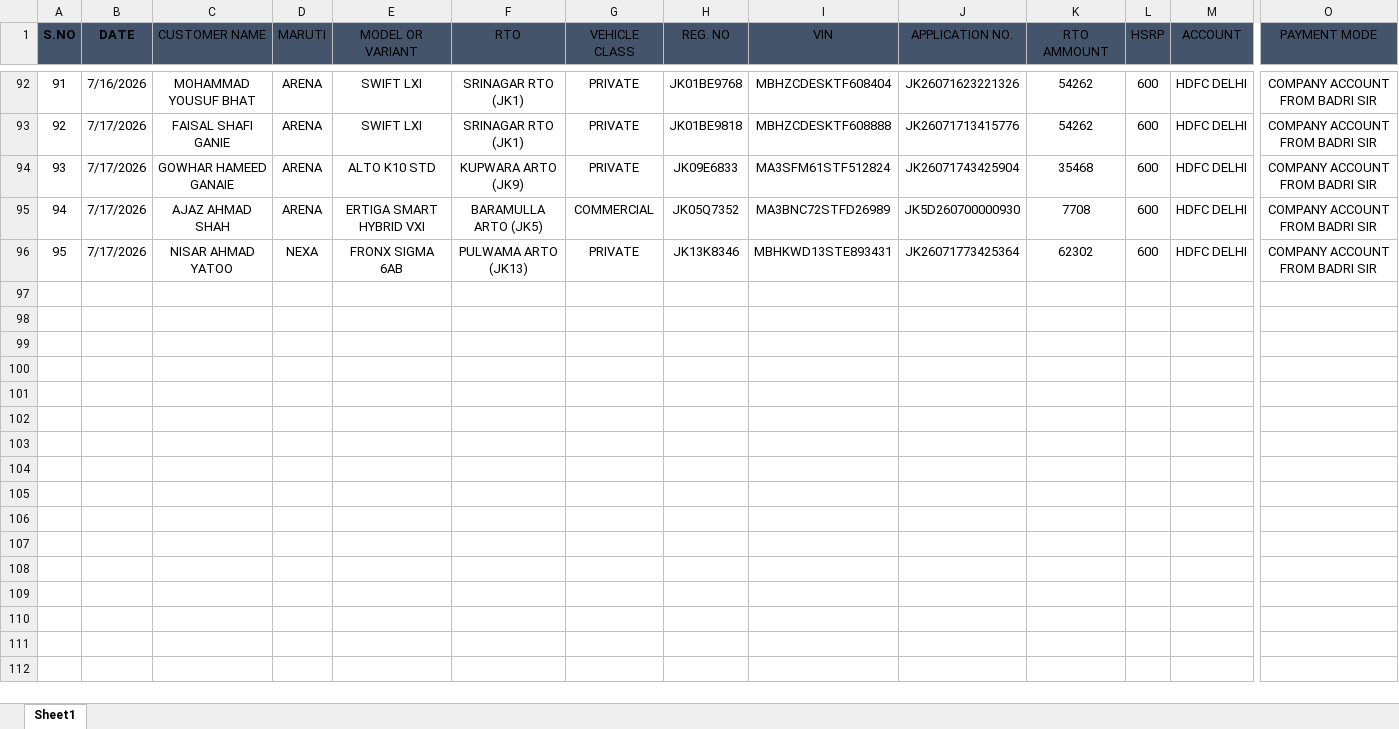
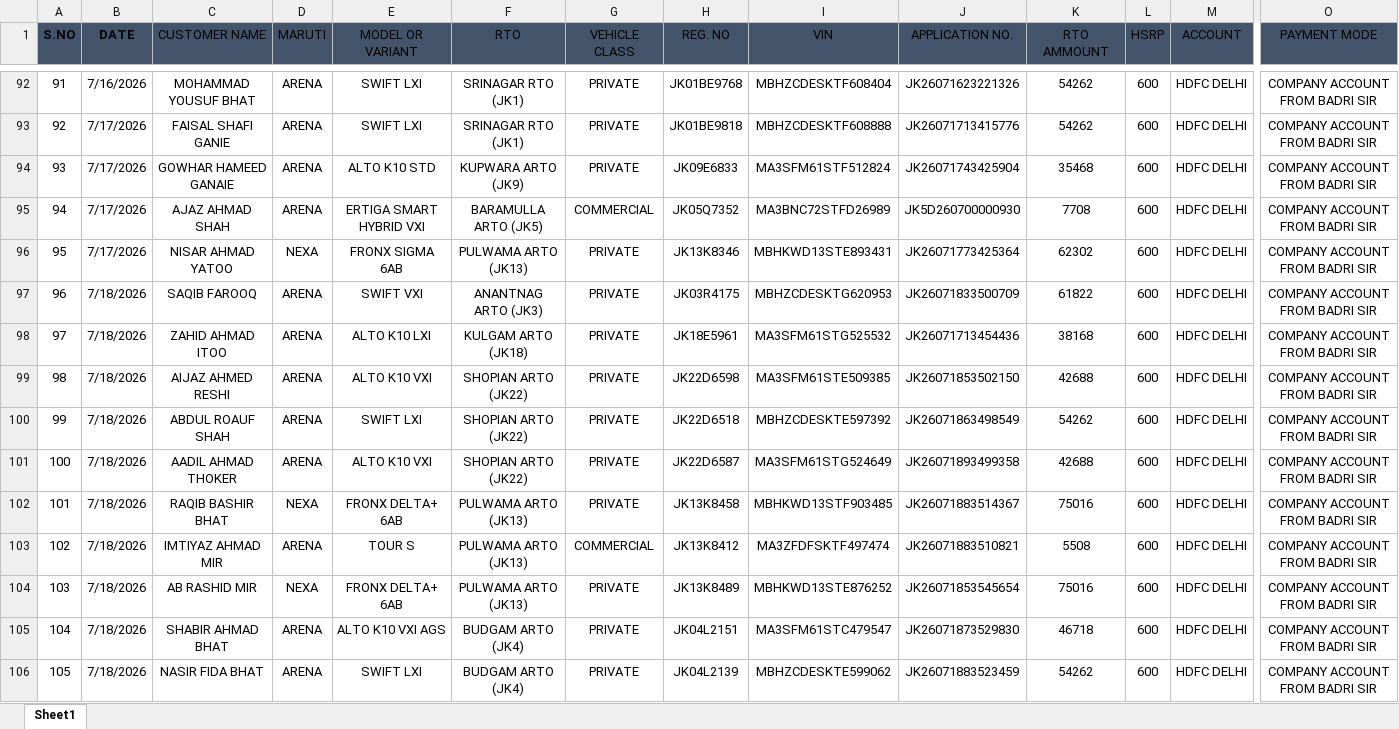
Before and after one commit to adilahmadsofi-ck/Documents, an Excel workbook: DealerRegistrations.xlsx, sheet Sheet1, drawn as a sheet; only a part is shown, gaps mark what is left out; values as stored, in another font and other column widths than the file's, no borders; conditional formats and table styles not drawn; rows hold the shown columns only; the diff covers the shown part only; the diff names each change by its address in the sheet, - before the commit and + after, or states it on an @@ line.

```diff
--- a/DealerRegistrations.xlsx (sheet Sheet1)
+++ b/DealerRegistrations.xlsx (sheet Sheet1)
+row 97: 96 | 7/18/2026 | SAQIB FAROOQ | ARENA | SWIFT VXI | ANANTNAG ARTO (JK3) | PRIVATE | JK03R4175 | MBHZCDESKTG620953 | JK26071833500709 | 61822 | 600 | HDFC DELHI | COMPANY ACCOUNT FROM BADRI SIR
+row 98: 97 | 7/18/2026 | ZAHID AHMAD ITOO | ARENA | ALTO K10 LXI | KULGAM ARTO (JK18) | PRIVATE | JK18E5961 | MA3SFM61STG525532 | JK26071713454436 | 38168 | 600 | HDFC DELHI | COMPANY ACCOUNT FROM BADRI SIR
+row 99: 98 | 7/18/2026 | AIJAZ AHMED RESHI | ARENA | ALTO K10 VXI | SHOPIAN ARTO (JK22) | PRIVATE | JK22D6598 | MA3SFM61STE509385 | JK26071853502150 | 42688 | 600 | HDFC DELHI | COMPANY ACCOUNT FROM BADRI SIR
+row 100: 99 | 7/18/2026 | ABDUL ROAUF SHAH | ARENA | SWIFT LXI | SHOPIAN ARTO (JK22) | PRIVATE | JK22D6518 | MBHZCDESKTE597392 | JK26071863498549 | 54262 | 600 | HDFC DELHI | COMPANY ACCOUNT FROM BADRI SIR
+row 101: 100 | 7/18/2026 | AADIL AHMAD THOKER | ARENA | ALTO K10 VXI | SHOPIAN ARTO (JK22) | PRIVATE | JK22D6587 | MA3SFM61STG524649 | JK26071893499358 | 42688 | 600 | HDFC DELHI | COMPANY ACCOUNT FROM BADRI SIR
+row 102: 101 | 7/18/2026 | RAQIB BASHIR BHAT | NEXA | FRONX DELTA+ 6AB | PULWAMA ARTO (JK13) | PRIVATE | JK13K8458 | MBHKWD13STF903485 | JK26071883514367 | 75016 | 600 | HDFC DELHI | COMPANY ACCOUNT FROM BADRI SIR
+row 103: 102 | 7/18/2026 | IMTIYAZ AHMAD MIR | ARENA | TOUR S | PULWAMA ARTO (JK13) | COMMERCIAL | JK13K8412 | MA3ZFDFSKTF497474 | JK26071883510821 | 5508 | 600 | HDFC DELHI | COMPANY ACCOUNT FROM BADRI SIR
+row 104: 103 | 7/18/2026 | AB RASHID MIR | NEXA | FRONX DELTA+ 6AB | PULWAMA ARTO (JK13) | PRIVATE | JK13K8489 | MBHKWD13STE876252 | JK26071853545654 | 75016 | 600 | HDFC DELHI | COMPANY ACCOUNT FROM BADRI SIR
+row 105: 104 | 7/18/2026 | SHABIR AHMAD BHAT | ARENA | ALTO K10 VXI AGS | BUDGAM ARTO (JK4) | PRIVATE | JK04L2151 | MA3SFM61STC479547 | JK26071873529830 | 46718 | 600 | HDFC DELHI | COMPANY ACCOUNT FROM BADRI SIR
+row 106: 105 | 7/18/2026 | NASIR FIDA BHAT | ARENA | SWIFT LXI | BUDGAM ARTO (JK4) | PRIVATE | JK04L2139 | MBHZCDESKTE599062 | JK26071883523459 | 54262 | 600 | HDFC DELHI | COMPANY ACCOUNT FROM BADRI SIR
```
Also changed, not shown: 67 added rows elsewhere in this sheet, HSRP.xlsx, RC_FASTags_TransitStatus.xlsx, 3 other files.
